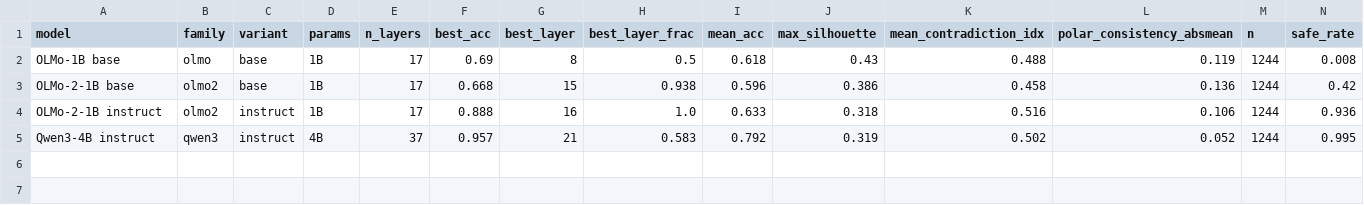
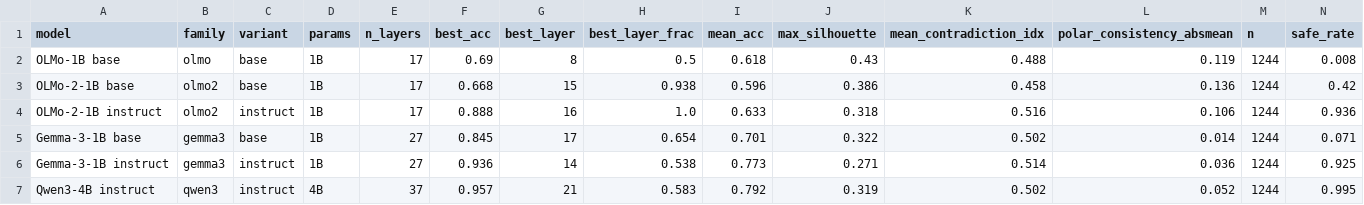
Before and after one commit to varll/latent-alignment-project, a CSV file: runs/summary_consistency.csv, drawn as a sheet; only a part is shown; rows hold the shown columns only; the diff names each change by its address in the sheet, - before the commit and + after, or states it on an @@ line.

Commit message:
feat(analysis): register Gemma-3 behavior, drop Gemma-4-E2B (7 models); defense-metric + separability/knows-vs-does/high-layer helpers

```diff
--- a/runs/summary_consistency.csv
+++ b/runs/summary_consistency.csv
+row 5: Gemma-3-1B base | gemma3 | base | 1B | 27 | 0.845 | 17 | 0.654 | 0.701 | 0.322 | 0.502 | 0.014 | 1244 | 0.071
+row 6: Gemma-3-1B instruct | gemma3 | instruct | 1B | 27 | 0.936 | 14 | 0.538 | 0.773 | 0.271 | 0.514 | 0.036 | 1244 | 0.925
```
Also changed, not shown: runs/summary_behavior_consensus.csv, runs/summary_ccs.csv, 16 other files.
